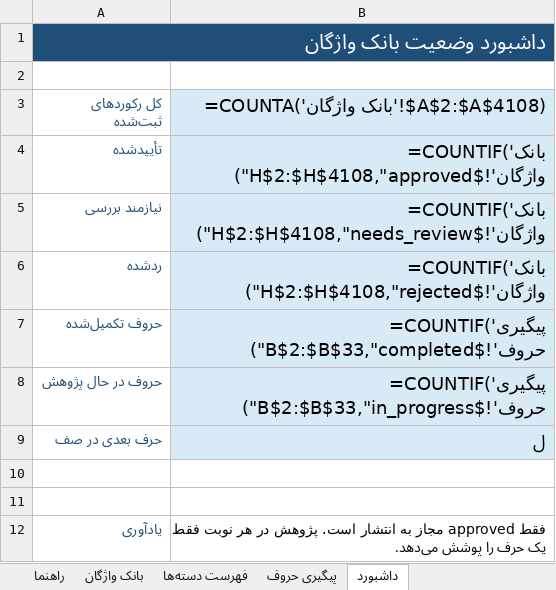
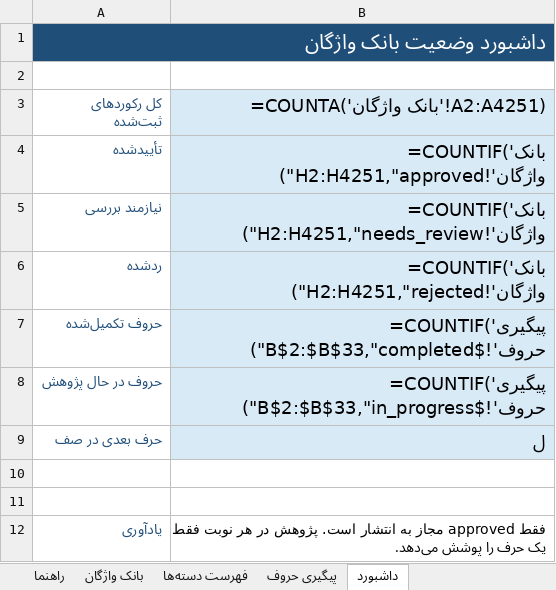
Before and after one commit to AhmadZamani031/TaghalobNameh, an Excel workbook: 03_Word_Database/Vocabulary_Manager.xlsx, sheet داشبورد, drawn as a sheet; values as stored, in another font and other column widths than the file's, no borders; formulas without a stored value are shown as written; the diff names each change by its address in the sheet, - before the commit and + after, or states it on an @@ line.

```diff
--- a/03_Word_Database/Vocabulary_Manager.xlsx (sheet داشبورد)
+++ b/03_Word_Database/Vocabulary_Manager.xlsx (sheet داشبورد)
-B3: =COUNTA('بانک واژگان'!$A$2:$A$4108)
+B3: =COUNTA('بانک واژگان'!A2:A4251)
-B4 (=COUNTA('بانک واژگان'!A2:A4251)): =COUNTIF('بانک واژگان'!$H$2:$H$4108,"approved")
+B4 (=COUNTA('بانک واژگان'!A2:A4251)): =COUNTIF('بانک واژگان'!H2:H4251,"approved")
-B5 (=COUNTA('بانک واژگان'!A2:A4251)): =COUNTIF('بانک واژگان'!$H$2:$H$4108,"needs_review")
+B5 (=COUNTA('بانک واژگان'!A2:A4251)): =COUNTIF('بانک واژگان'!H2:H4251,"needs_review")
-B6 (=COUNTA('بانک واژگان'!A2:A4251)): =COUNTIF('بانک واژگان'!$H$2:$H$4108,"rejected")
+B6 (=COUNTA('بانک واژگان'!A2:A4251)): =COUNTIF('بانک واژگان'!H2:H4251,"rejected")
```
Also changed, not shown: sheet بانک واژگان, sheet پیگیری حروف, 4 other files.
